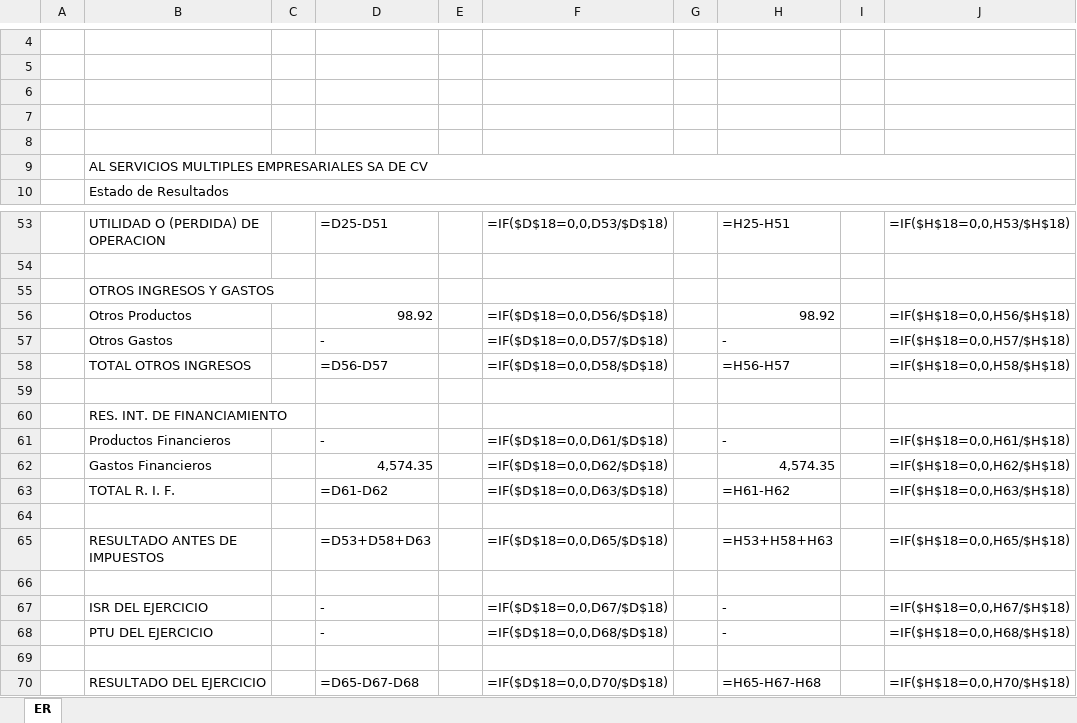
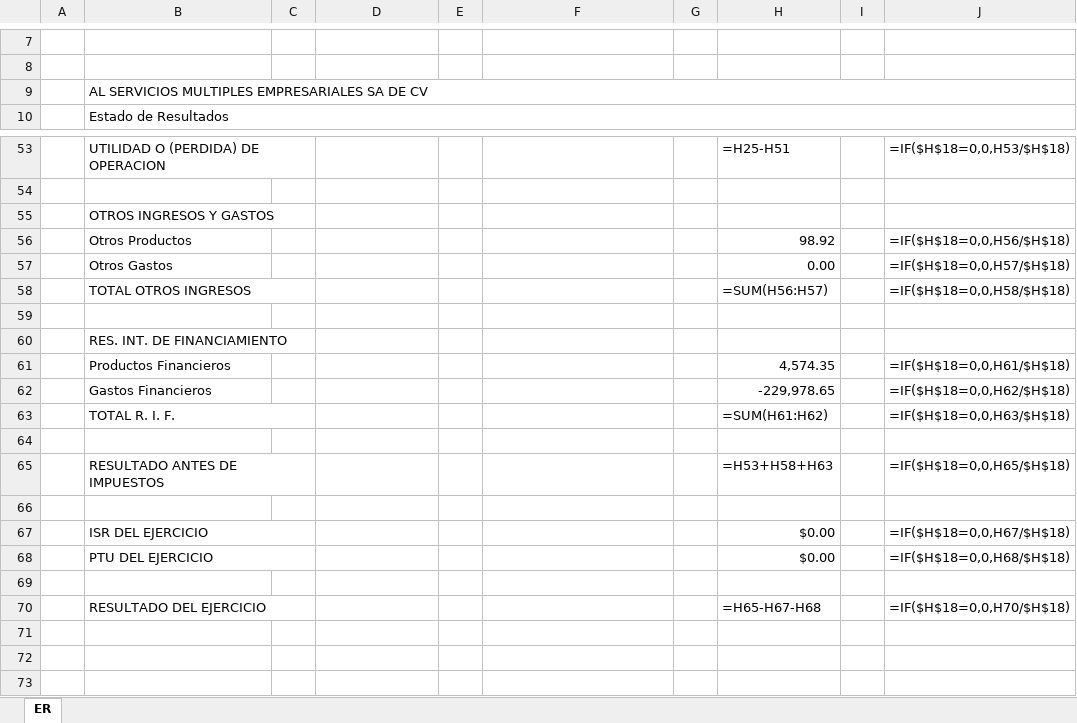
Before and after one commit to acnegocios-dev/parser-estados-financieros, an Excel workbook: sample-outputs/estado_resultados_al_servicios_multiples_empresariales_sa_de_cv_2026_07.xlsx, sheet ER, drawn as a sheet; only a part is shown, gaps mark what is left out; values as stored, in another font and other column widths than the file's, no cell formats; formulas without a stored value are shown as written; removed rows and columns are numbered as before the commit, all else as after; the diff covers the shown part only; the diff names each change by its address in the sheet, - before the commit and + after, or states it on an @@ line.

```diff
--- a/sample-outputs/estado_resultados_al_servicios_multiples_empresariales_sa_de_cv_2026_07.xlsx (sheet ER)
+++ b/sample-outputs/estado_resultados_al_servicios_multiples_empresariales_sa_de_cv_2026_07.xlsx (sheet ER)
-row 6: (empty)
-row 7: (empty)
-row 8: (empty)
+B53:C53 merged
-D53: =D25-D51
+D53: (empty)
-F53: =IF($D$18=0,0,D53/$D$18)
+F53: (empty)
+B55:C55 merged
-D56: 98.92
+D56: (empty)
-F56: =IF($D$18=0,0,D56/$D$18)
+F56: (empty)
-row 57:  | Otros Gastos |  | - |  | =IF($D$18=0,0,D57/$D$18) |  | - |  | =IF($H$18=0,0,H57/$H$18)
-row 58:  | TOTAL OTROS INGRESOS |  | =D56-D57 |  | =IF($D$18=0,0,D58/$D$18) |  | =H56-H57 |  | =IF($H$18=0,0,H58/$H$18)
+row 57:  | Otros Gastos |  |  |  |  |  | 0.00 |  | =IF($H$18=0,0,H57/$H$18)
+row 58:  | TOTAL OTROS INGRESOS |  |  |  |  |  | =SUM(H56:H57) |  | =IF($H$18=0,0,H58/$H$18)
+B60:C60 merged
-row 61:  | Productos Financieros |  | - |  | =IF($D$18=0,0,D61/$D$18) |  | - |  | =IF($H$18=0,0,H61/$H$18)
-row 62:  | Gastos Financieros |  | 4,574.35 |  | =IF($D$18=0,0,D62/$D$18) |  | 4,574.35 |  | =IF($H$18=0,0,H62/$H$18)
-row 63:  | TOTAL R. I. F. |  | =D61-D62 |  | =IF($D$18=0,0,D63/$D$18) |  | =H61-H62 |  | =IF($H$18=0,0,H63/$H$18)
+row 61:  | Productos Financieros |  |  |  |  |  | 4,574.35 |  | =IF($H$18=0,0,H61/$H$18)
+row 62:  | Gastos Financieros |  |  |  |  |  | -229,978.65 |  | =IF($H$18=0,0,H62/$H$18)
+row 63:  | TOTAL R. I. F. |  |  |  |  |  | =SUM(H61:H62) |  | =IF($H$18=0,0,H63/$H$18)
+B65:C65 merged
-D65: =D53+D58+D63
+D65: (empty)
-F65: =IF($D$18=0,0,D65/$D$18)
+F65: (empty)
-row 67:  | ISR DEL EJERCICIO |  | - |  | =IF($D$18=0,0,D67/$D$18) |  | - |  | =IF($H$18=0,0,H67/$H$18)
-row 68:  | PTU DEL EJERCICIO |  | - |  | =IF($D$18=0,0,D68/$D$18) |  | - |  | =IF($H$18=0,0,H68/$H$18)
+row 67:  | ISR DEL EJERCICIO |  |  |  |  |  | $0.00 |  | =IF($H$18=0,0,H67/$H$18)
+row 68:  | PTU DEL EJERCICIO |  |  |  |  |  | $0.00 |  | =IF($H$18=0,0,H68/$H$18)
+B70:C70 merged
-D70: =D65-D67-D68
+D70: (empty)
-F70: =IF($D$18=0,0,D70/$D$18)
+F70: (empty)
```
Also changed, not shown: 12 added rows, 14 removed rows, 31 edited cells and merged cells elsewhere in this sheet, cell formats, 22 other files.
